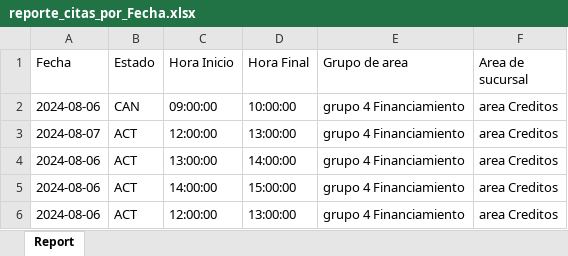
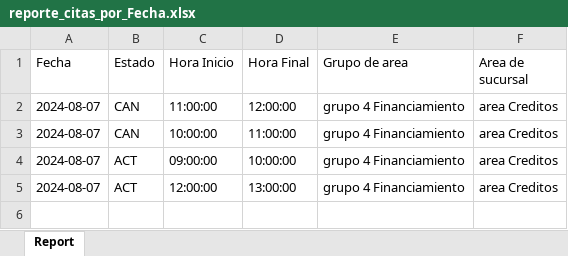
Before and after one commit to SOLUCIONES-UN/su-carnet-onlineBE, an Excel workbook: reportes/reporte_citas_por_Fecha.xlsx, sheet Report, drawn as a sheet; values as stored, in another font and other column widths than the file's, no borders; removed rows and columns are numbered as before the commit, all else as after; the diff names each change by its address in the sheet, - before the commit and + after, or states it on an @@ line.

```diff
--- a/reportes/reporte_citas_por_Fecha.xlsx (sheet Report)
+++ b/reportes/reporte_citas_por_Fecha.xlsx (sheet Report)
+row 2: 2024-08-07 | CAN | 11:00:00 | 12:00:00 | grupo 4 Financiamiento | area Creditos
+row 3: 2024-08-07 | CAN | 10:00:00 | 11:00:00 | grupo 4 Financiamiento | area Creditos
-A4 (Fecha): 2024-08-06
+A4 (Fecha): 2024-08-07
-B4 (Estado): CAN
+B4 (Estado): ACT
-row 4: 2024-08-06 | ACT | 13:00:00 | 14:00:00 | grupo 4 Financiamiento | area Creditos
-row 5: 2024-08-06 | ACT | 14:00:00 | 15:00:00 | grupo 4 Financiamiento | area Creditos
-row 6: 2024-08-06 | ACT | 12:00:00 | 13:00:00 | grupo 4 Financiamiento | area Creditos
```
Also changed, not shown: reportes/resumen_por_fecha.xlsx.
